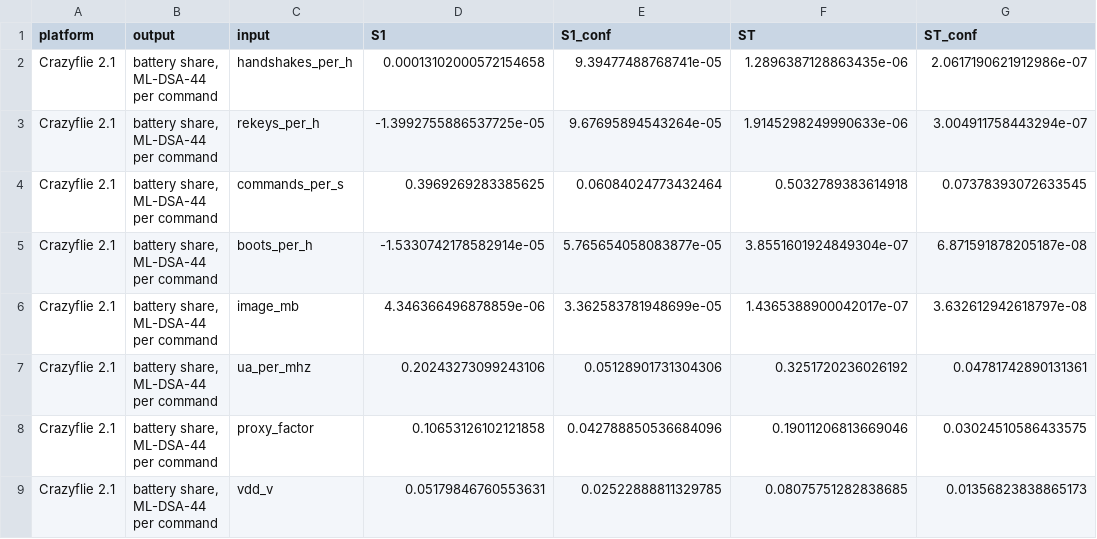
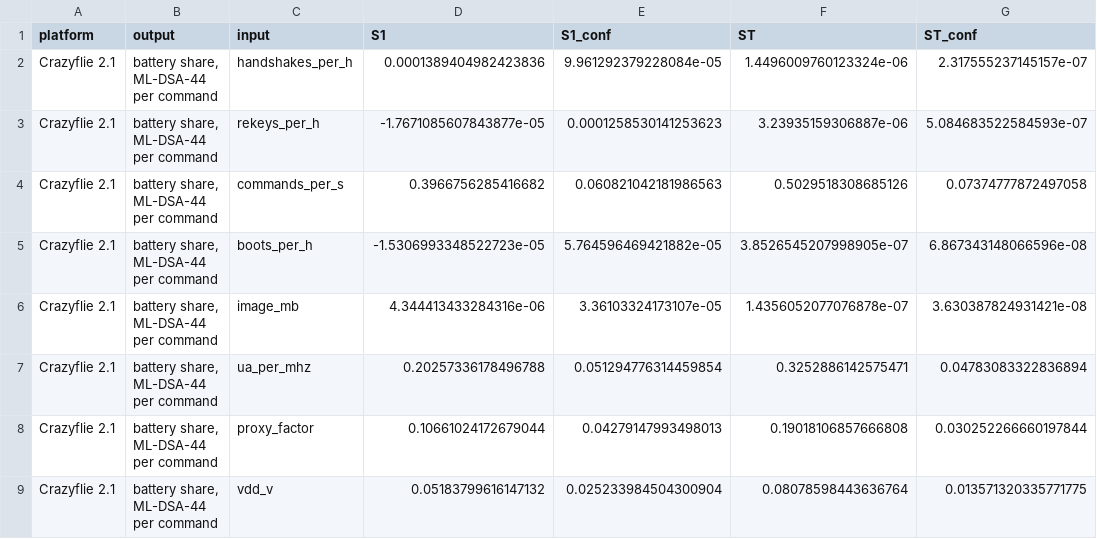
Before and after one commit to hudasol/post-quantum-security, a CSV file: energy/results/sobol.csv, drawn as a sheet; only a part is shown; the diff covers the shown part only; the diff names each change by its address in the sheet, - before the commit and + after, or states it on an @@ line.

Commit message:
Energy study reads shared inputs and counts the handshake as the vehicle runs it; rerun

```diff
--- a/energy/results/sobol.csv
+++ b/energy/results/sobol.csv
-D2 (S1): 0.00013102000572154658
+D2 (S1): 0.0001389404982423836
-E2 (S1_conf): 9.39477488768741e-05
+E2 (S1_conf): 9.961292379228084e-05
-F2 (ST): 1.2896387128863435e-06
+F2 (ST): 1.4496009760123324e-06
-G2 (ST_conf): 2.0617190621912986e-07
+G2 (ST_conf): 2.317555237145157e-07
-D3 (S1): -1.3992755886537725e-05
+D3 (S1): -1.7671085607843877e-05
-E3 (S1_conf): 9.67695894543264e-05
+E3 (S1_conf): 0.0001258530141253623
-F3 (ST): 1.9145298249990633e-06
+F3 (ST): 3.23935159306887e-06
-G3 (ST_conf): 3.004911758443294e-07
+G3 (ST_conf): 5.084683522584593e-07
-D4 (S1): 0.3969269283385625
+D4 (S1): 0.3966756285416682
-E4 (S1_conf): 0.06084024773432464
+E4 (S1_conf): 0.060821042181986563
-F4 (ST): 0.5032789383614918
+F4 (ST): 0.5029518308685126
-G4 (ST_conf): 0.07378393072633545
+G4 (ST_conf): 0.07374777872497058
-D5 (S1): -1.5330742178582914e-05
+D5 (S1): -1.5306993348522723e-05
-E5 (S1_conf): 5.765654058083877e-05
+E5 (S1_conf): 5.764596469421882e-05
-F5 (ST): 3.8551601924849304e-07
+F5 (ST): 3.8526545207998905e-07
-G5 (ST_conf): 6.871591878205187e-08
+G5 (ST_conf): 6.867343148066596e-08
-D6 (S1): 4.346366496878859e-06
+D6 (S1): 4.344413433284316e-06
-E6 (S1_conf): 3.362583781948699e-05
+E6 (S1_conf): 3.36103324173107e-05
-F6 (ST): 1.4365388900042017e-07
+F6 (ST): 1.4356052077076878e-07
-G6 (ST_conf): 3.632612942618797e-08
+G6 (ST_conf): 3.630387824931421e-08
-D7 (S1): 0.20243273099243106
+D7 (S1): 0.20257336178496788
-E7 (S1_conf): 0.05128901731304306
+E7 (S1_conf): 0.051294776314459854
-F7 (ST): 0.3251720236026192
+F7 (ST): 0.3252886142575471
-G7 (ST_conf): 0.04781742890131361
+G7 (ST_conf): 0.04783083322836894
-D8 (S1): 0.10653126102121858
+D8 (S1): 0.10661024172679044
-E8 (S1_conf): 0.042788850536684096
+E8 (S1_conf): 0.04279147993498013
-F8 (ST): 0.19011206813669046
+F8 (ST): 0.19018106857666808
-G8 (ST_conf): 0.03024510586433575
+G8 (ST_conf): 0.030252266660197844
-D9 (S1): 0.05179846760553631
+D9 (S1): 0.05183799616147132
-E9 (S1_conf): 0.02522888811329785
+E9 (S1_conf): 0.025233984504300904
-F9 (ST): 0.08075751282838685
+F9 (ST): 0.08078598443636764
-G9 (ST_conf): 0.01356823838865173
+G9 (ST_conf): 0.013571320335771775
```
Also changed, not shown: 92 edited cells elsewhere in this file, energy/results/mission_nominal.csv, 11 other files.
